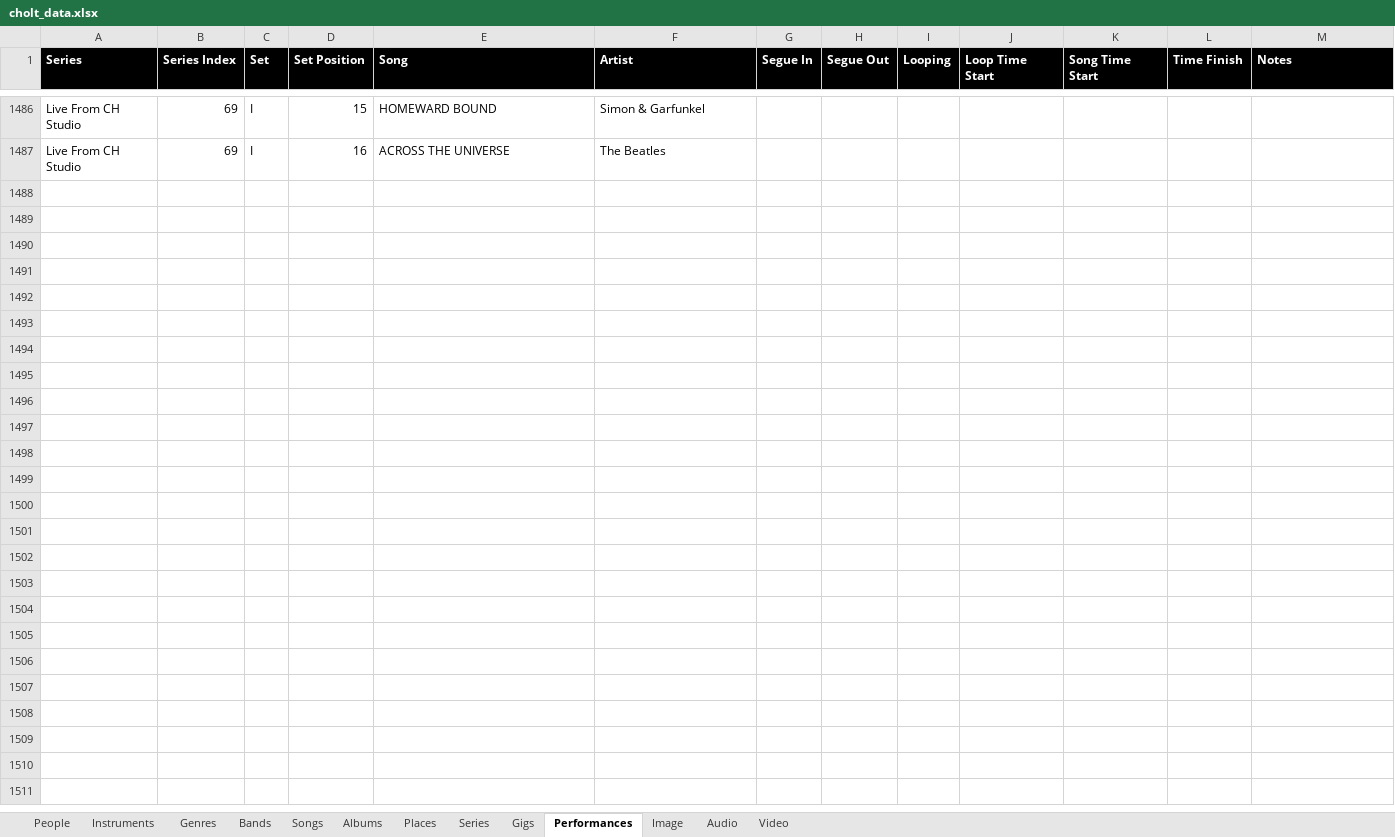
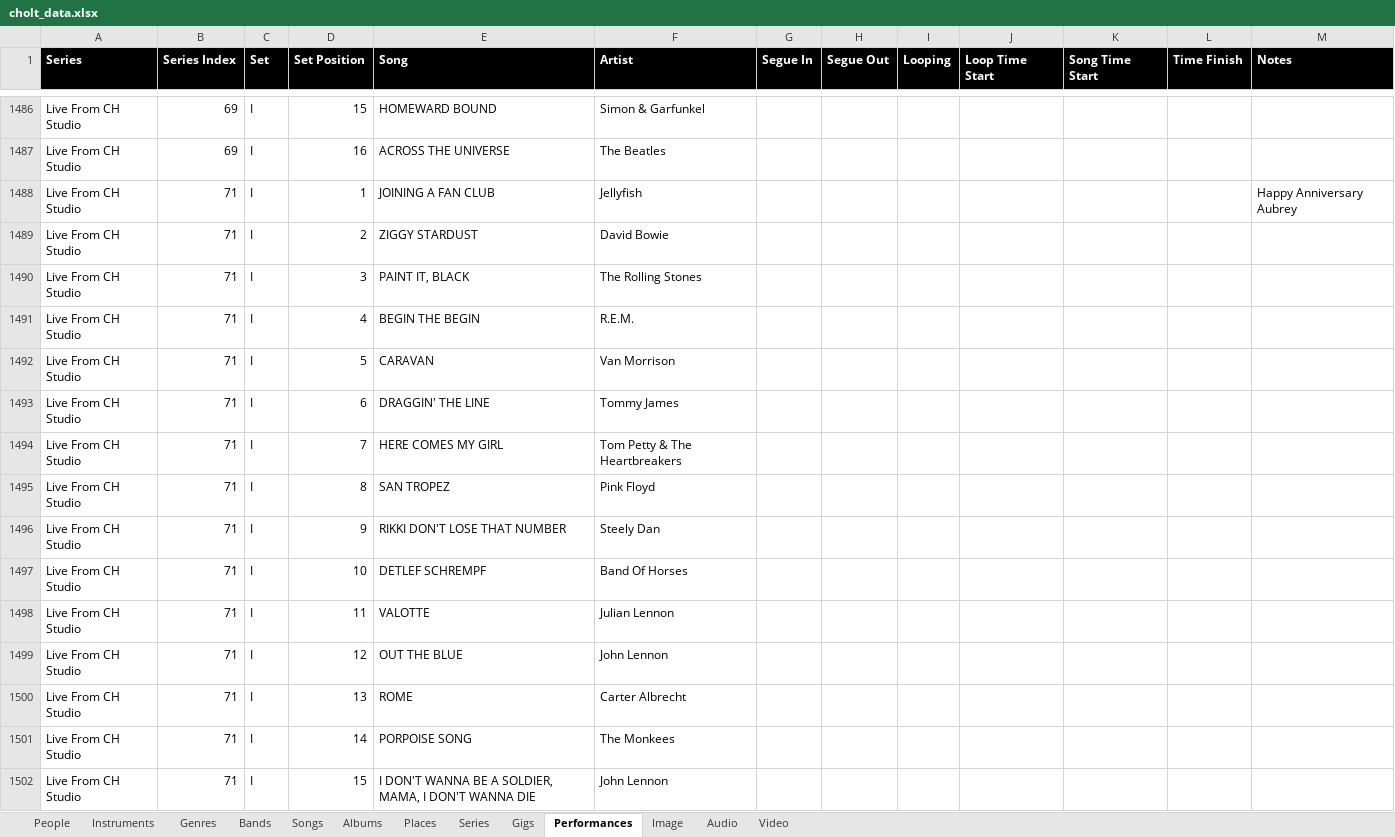
Before and after one commit to TheManInTheShack/ChrisHoltMusic, an Excel workbook: data/cholt_data.xlsx, sheet Performances, drawn as a sheet; only a part is shown, gaps mark what is left out; values as stored, in another font and other column widths than the file's, no borders; the diff names each change by its address in the sheet, - before the commit and + after, or states it on an @@ line.

```diff
--- a/data/cholt_data.xlsx (sheet Performances)
+++ b/data/cholt_data.xlsx (sheet Performances)
+row 1488: Live From CH Studio | 71 | I | 1 | JOINING A FAN CLUB | Jellyfish |  |  |  |  |  |  | Happy Anniversary Aubrey
+row 1489: Live From CH Studio | 71 | I | 2 | ZIGGY STARDUST | David Bowie
+row 1490: Live From CH Studio | 71 | I | 3 | PAINT IT, BLACK | The Rolling Stones
+row 1491: Live From CH Studio | 71 | I | 4 | BEGIN THE BEGIN | R.E.M.
+row 1492: Live From CH Studio | 71 | I | 5 | CARAVAN | Van Morrison
+row 1493: Live From CH Studio | 71 | I | 6 | DRAGGIN' THE LINE | Tommy James
+row 1494: Live From CH Studio | 71 | I | 7 | HERE COMES MY GIRL | Tom Petty & The Heartbreakers
+row 1495: Live From CH Studio | 71 | I | 8 | SAN TROPEZ | Pink Floyd
+row 1496: Live From CH Studio | 71 | I | 9 | RIKKI DON'T LOSE THAT NUMBER | Steely Dan
+row 1497: Live From CH Studio | 71 | I | 10 | DETLEF SCHREMPF | Band Of Horses
+row 1498: Live From CH Studio | 71 | I | 11 | VALOTTE | Julian Lennon
+row 1499: Live From CH Studio | 71 | I | 12 | OUT THE BLUE | John Lennon
+row 1500: Live From CH Studio | 71 | I | 13 | ROME | Carter Albrecht
+row 1501: Live From CH Studio | 71 | I | 14 | PORPOISE SONG | The Monkees
+row 1502: Live From CH Studio | 71 | I | 15 | I DON'T WANNA BE A SOLDIER, MAMA, I DON'T WANNA DIE | John Lennon
```
Also changed, not shown: sheet Songs, sheet Albums, sheet People, sheet Gigs, sheet Bands.
